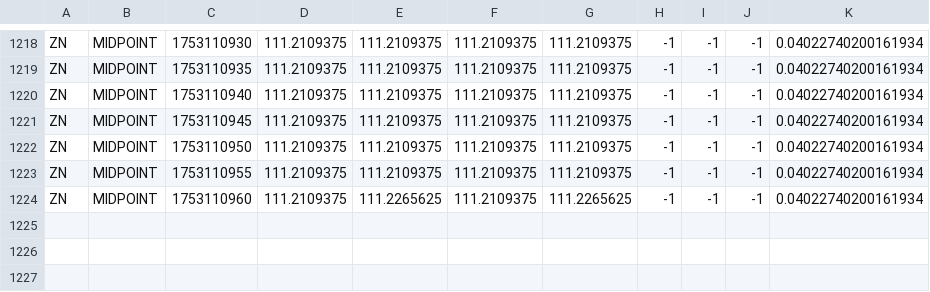
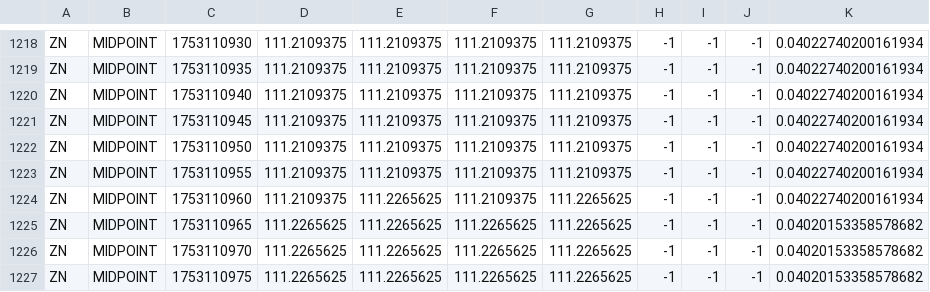
Before and after one commit to RedNerka/line_chart_test, a CSV file: live_data/ZN_live_data_MIDPOINT.csv, drawn as a sheet; only a part is shown, gaps mark what is left out; the diff names each change by its address in the sheet, - before the commit and + after, or states it on an @@ line.

Commit message:
update data

```diff
--- a/live_data/ZN_live_data_MIDPOINT.csv
+++ b/live_data/ZN_live_data_MIDPOINT.csv
+row 1225: ZN | MIDPOINT | 1753110965 | 111.2265625 | 111.2265625 | 111.2265625 | 111.2265625 | -1 | -1 | -1 | 0.04020153358578682
+row 1226: ZN | MIDPOINT | 1753110970 | 111.2265625 | 111.2265625 | 111.2265625 | 111.2265625 | -1 | -1 | -1 | 0.04020153358578682
+row 1227: ZN | MIDPOINT | 1753110975 | 111.2265625 | 111.2265625 | 111.2265625 | 111.2265625 | -1 | -1 | -1 | 0.04020153358578682
```
Also changed, not shown: live_data/ZB_live_data_MIDPOINT.csv.
